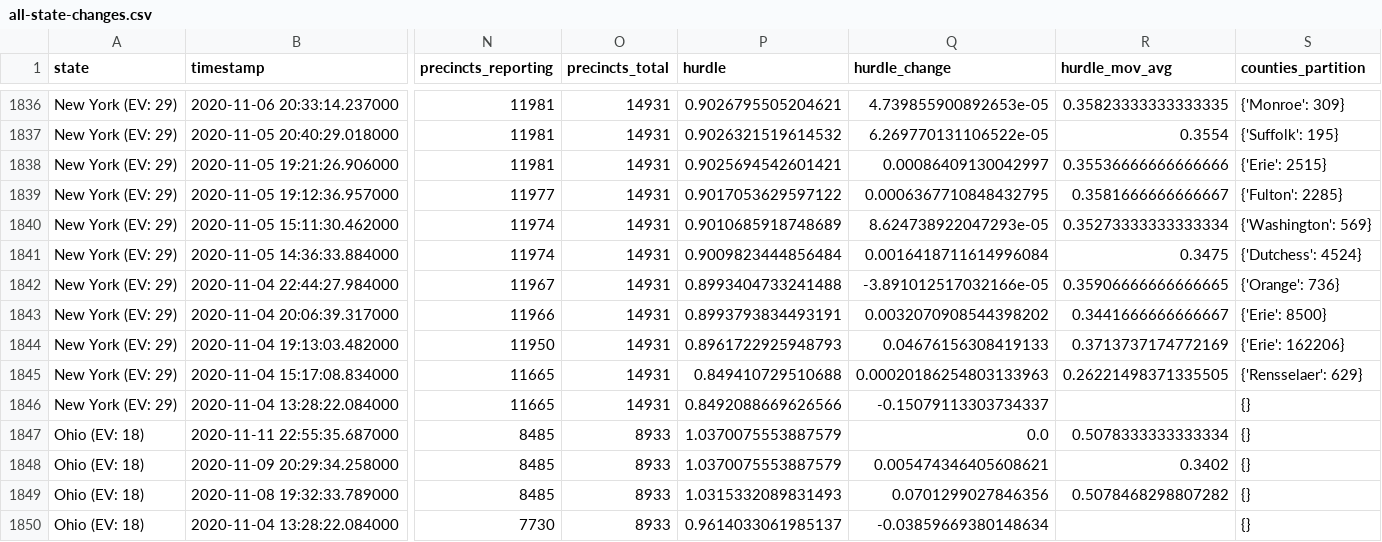
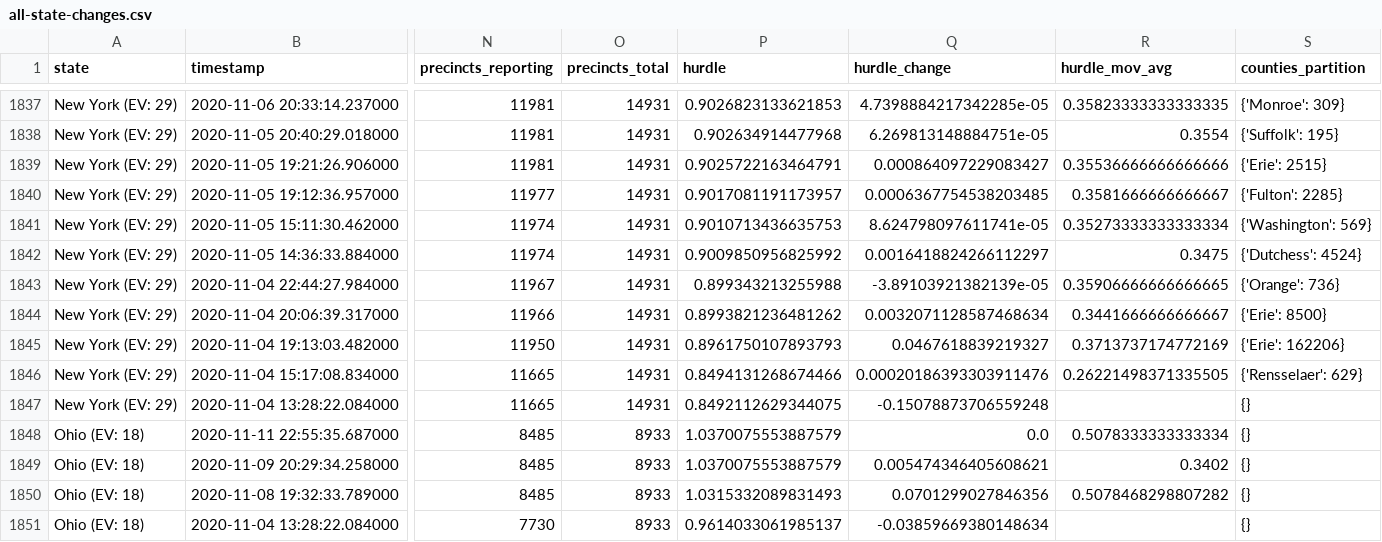
Before and after one commit to Bart0110/nyt-2020-election-scraper, a CSV file: all-state-changes.csv, drawn as a sheet; only a part is shown, gaps mark what is left out; addresses are those after the commit; the diff covers the shown part only; the diff names each change by its address in the sheet, - before the commit and + after, or states it on an @@ line.

```diff
--- a/all-state-changes.csv
+++ b/all-state-changes.csv
-P1837 (hurdle): 0.9026795505204621
+P1837 (hurdle): 0.9026823133621853
-Q1837 (hurdle_change): 4.739855900892653e-05
+Q1837 (hurdle_change): 4.7398884217342285e-05
-P1838 (hurdle): 0.9026321519614532
+P1838 (hurdle): 0.902634914477968
-Q1838 (hurdle_change): 6.269770131106522e-05
+Q1838 (hurdle_change): 6.269813148884751e-05
-P1839 (hurdle): 0.9025694542601421
+P1839 (hurdle): 0.9025722163464791
-Q1839 (hurdle_change): 0.00086409130042997
+Q1839 (hurdle_change): 0.000864097229083427
-P1840 (hurdle): 0.9017053629597122
+P1840 (hurdle): 0.9017081191173957
-Q1840 (hurdle_change): 0.0006367710848432795
+Q1840 (hurdle_change): 0.0006367754538203485
-P1841 (hurdle): 0.9010685918748689
+P1841 (hurdle): 0.9010713436635753
-Q1841 (hurdle_change): 8.624738922047293e-05
+Q1841 (hurdle_change): 8.624798097611741e-05
-P1842 (hurdle): 0.9009823444856484
+P1842 (hurdle): 0.9009850956825992
-Q1842 (hurdle_change): 0.0016418711614996084
+Q1842 (hurdle_change): 0.0016418824266112297
-P1843 (hurdle): 0.8993404733241488
+P1843 (hurdle): 0.899343213255988
-Q1843 (hurdle_change): -3.891012517032166e-05
+Q1843 (hurdle_change): -3.89103921382139e-05
-P1844 (hurdle): 0.8993793834493191
+P1844 (hurdle): 0.8993821236481262
-Q1844 (hurdle_change): 0.0032070908544398202
+Q1844 (hurdle_change): 0.0032071128587468634
-P1845 (hurdle): 0.8961722925948793
+P1845 (hurdle): 0.8961750107893793
-Q1845 (hurdle_change): 0.04676156308419133
+Q1845 (hurdle_change): 0.0467618839219327
-P1846 (hurdle): 0.849410729510688
+P1846 (hurdle): 0.8494131268674466
-Q1846 (hurdle_change): 0.00020186254803133963
+Q1846 (hurdle_change): 0.00020186393303911476
-P1847 (hurdle): 0.8492088669626566
+P1847 (hurdle): 0.8492112629344075
-Q1847 (hurdle_change): -0.15079113303734337
+Q1847 (hurdle_change): -0.15078873706559248
```
Also changed, not shown: 1 added row and 31 edited cells elsewhere in this file, 6 other files.
